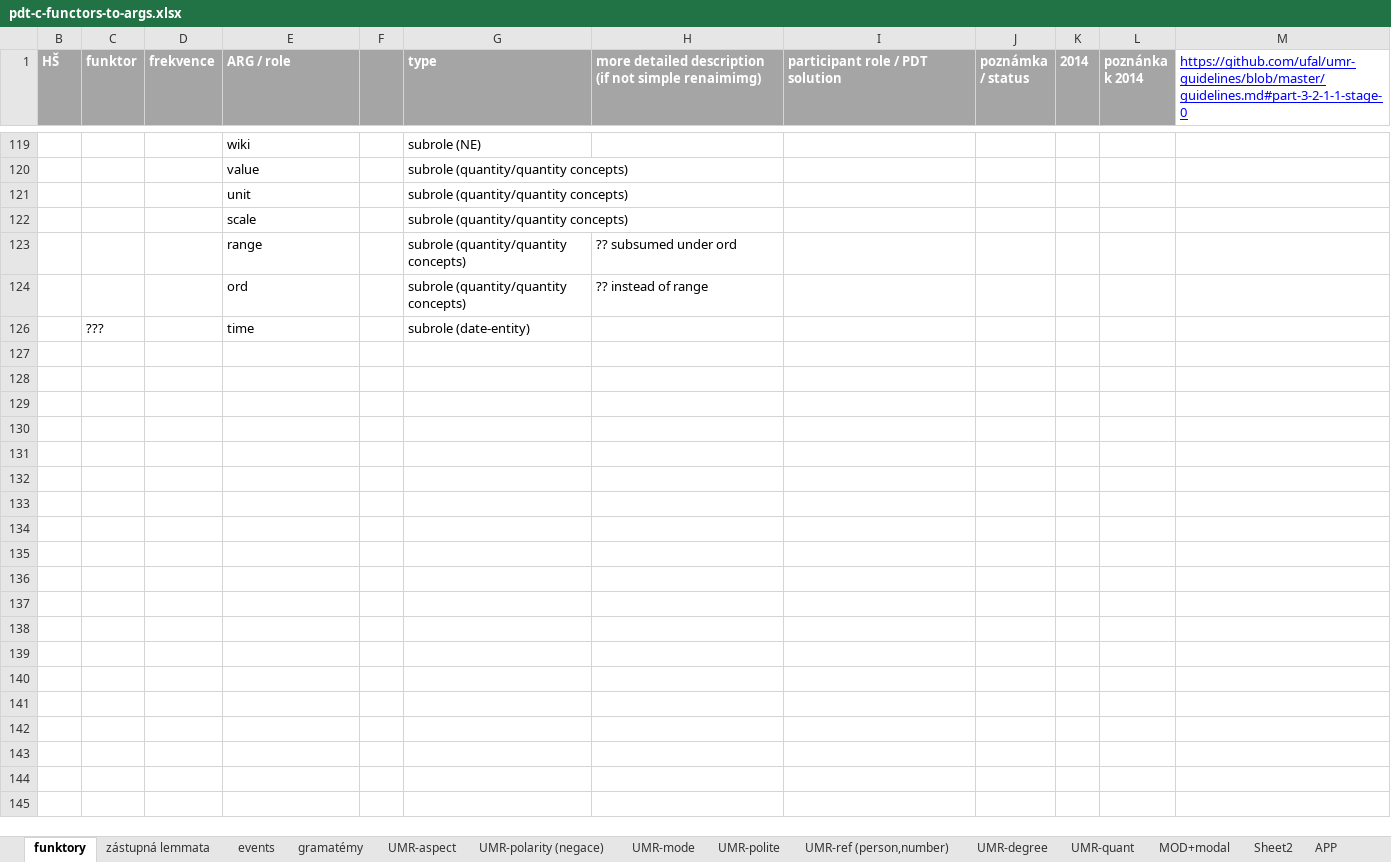
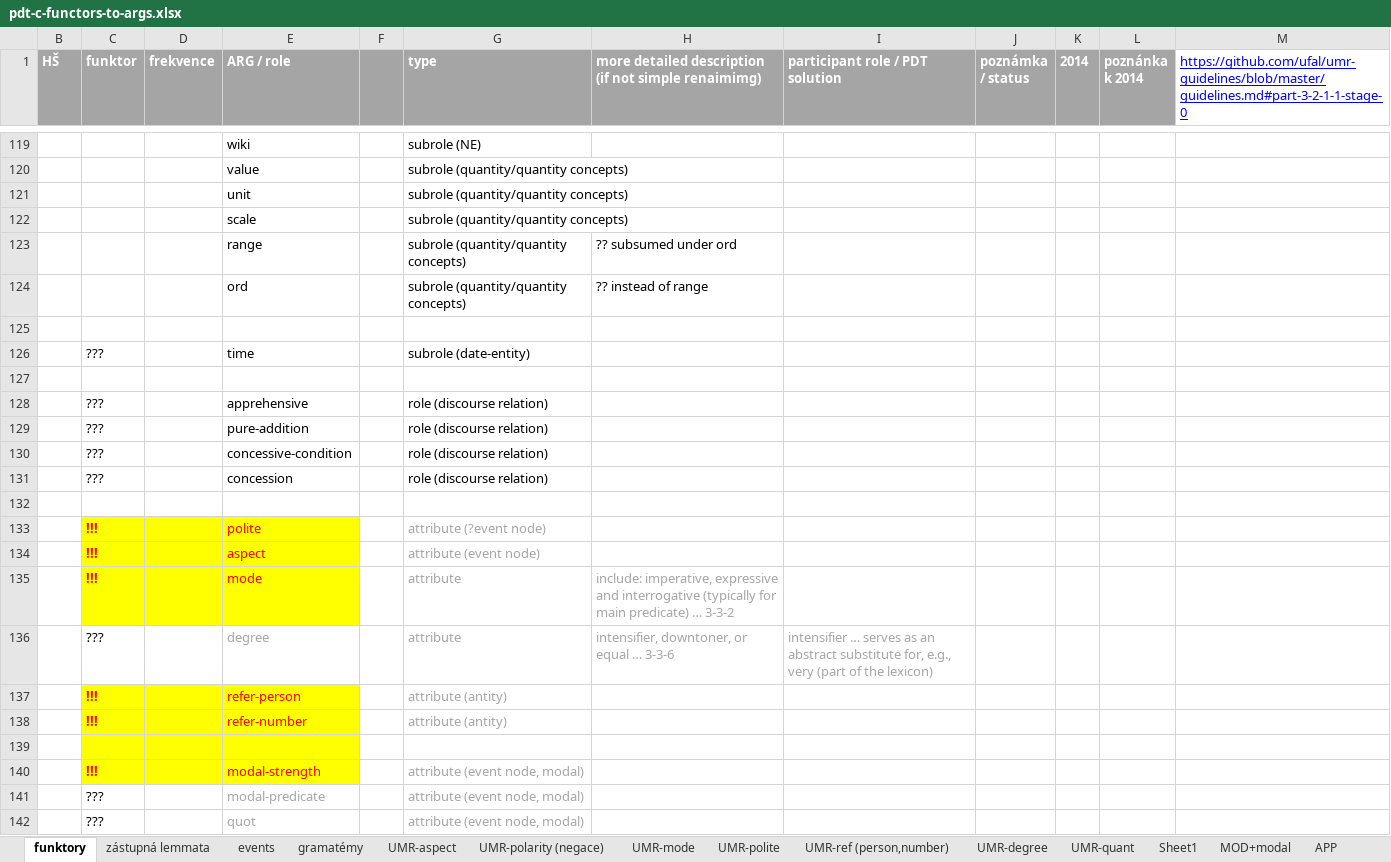
Before and after one commit to ufal/UMR, an Excel workbook: tecto2umr/pdt-c-functors-to-args.xlsx, sheet funktory, drawn as a sheet; only a part is shown, gaps mark what is left out; values as stored, in another font and other column widths than the file's, no borders; charts and pictures not drawn; the diff covers the shown part only; the diff names each change by its address in the sheet, - before the commit and + after, or states it on an @@ line.

```diff
--- a/tecto2umr/pdt-c-functors-to-args.xlsx (sheet funktory)
+++ b/tecto2umr/pdt-c-functors-to-args.xlsx (sheet funktory)
-sheet tab: Sheet2
+sheet tab: Sheet1
+row 125: (empty)
+row 127: (empty)
@@ row 128 unhidden:  | ??? |  | apprehensive |  | role (discourse relation) @@
@@ row 129 unhidden:  | ??? |  | pure-addition |  | role (discourse relation) @@
@@ row 130 unhidden:  | ??? |  | concessive-condition |  | role (discourse relation) @@
@@ row 131 unhidden:  | ??? |  | concession |  | role (discourse relation) @@
+row 132: (empty)
@@ row 133 unhidden:  | !!! |  | polite |  | attribute (?event node) @@
@@ row 134 unhidden:  | !!! |  | aspect |  | attribute (event node) @@
@@ row 135 unhidden:  | !!! |  | mode |  | attribute | include: imperative, expressive and interrogative (typically for main predicate) … 3-3-2 @@
@@ row 136 unhidden:  | ??? |  | degree |  | attribute | intensifier, downtoner, or equal … 3-3-6 | intensifier … serves as an abstract substitute for, e.g., very (part of the lexicon) @@
@@ row 137 unhidden:  | !!! |  | refer-person |  | attribute (antity) @@
@@ row 138 unhidden:  | !!! |  | refer-number |  | attribute (antity) @@
+row 139: (empty)
@@ row 140 unhidden:  | !!! |  | modal-strength |  | attribute (event node, modal) @@
@@ row 141 unhidden:  | ??? |  | modal-predicate |  | attribute (event node, modal) @@
@@ row 142 unhidden:  | ??? |  | quot |  | attribute (event node, modal) @@
```
Also changed, not shown: 3 added rows and 89 hidden or unhidden rows elsewhere in this sheet, sheet UMR-quant, other sheet tabs, hidden cells, charts or pictures.
